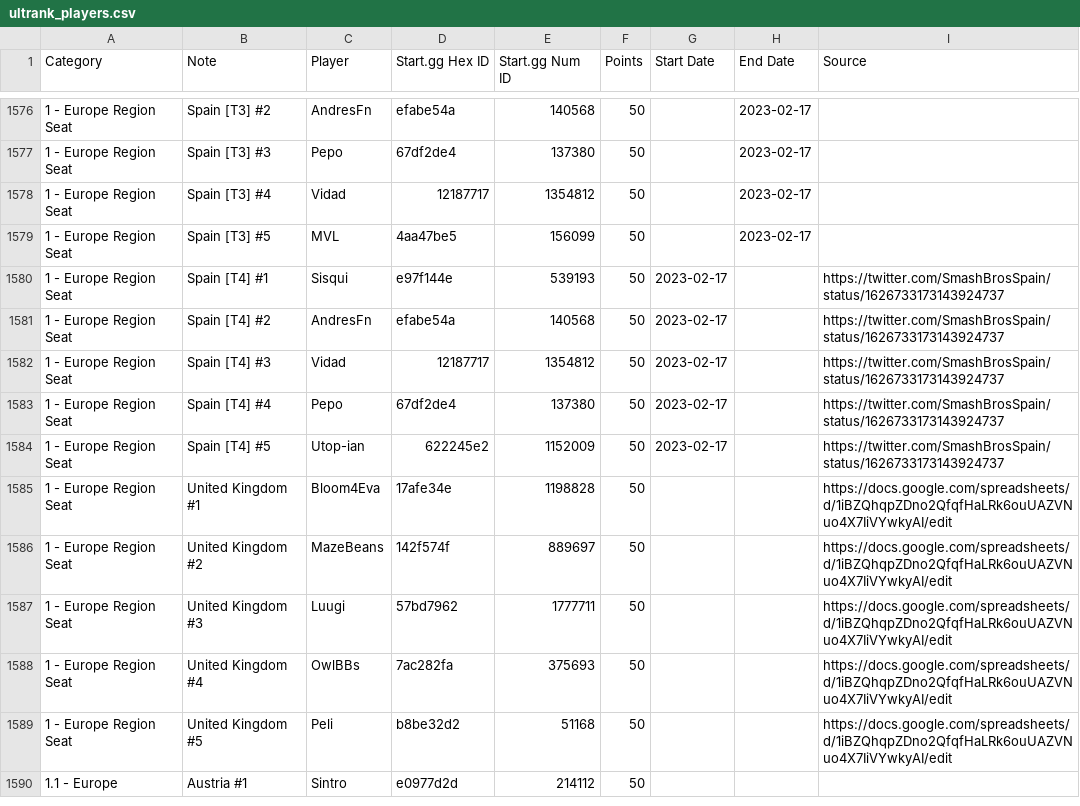
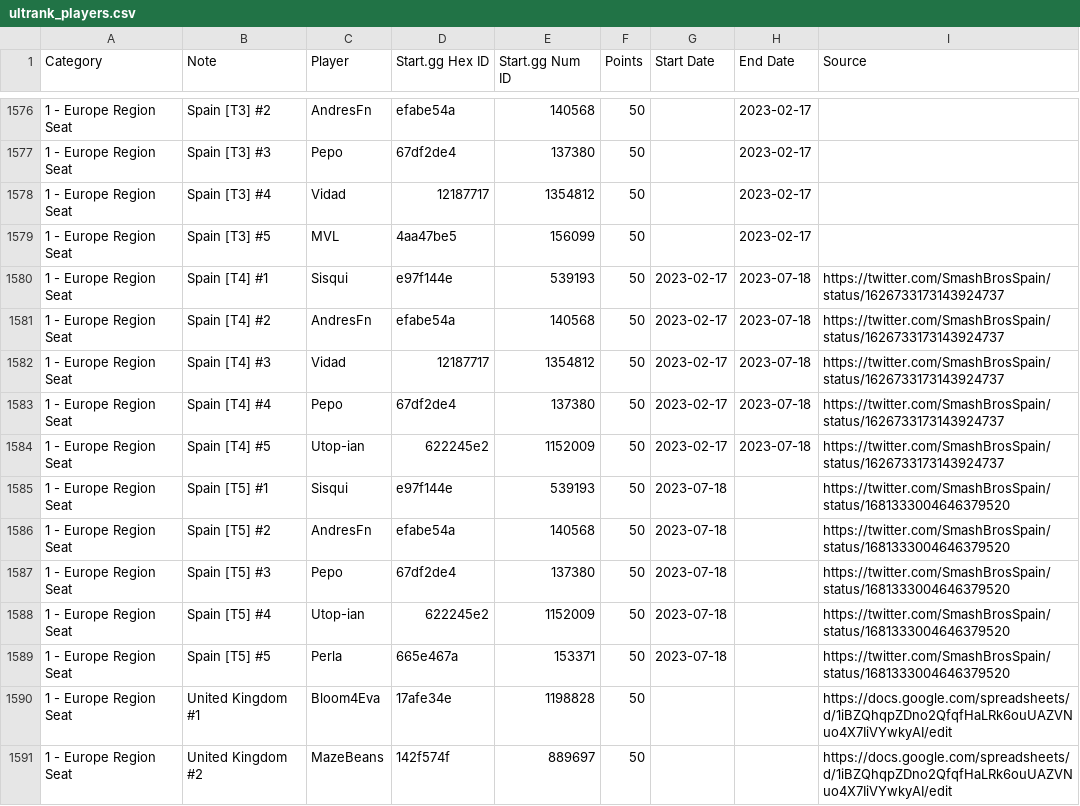
Before and after one commit to kenniky/ultrank-scoring, a CSV file: ultrank_players.csv, drawn as a sheet; only a part is shown, gaps mark what is left out; the shorter side is filled out with more unchanged rows.

Commit message:
spain pr

```diff
--- a/ultrank_players.csv
+++ b/ultrank_players.csv
@@ -1579,7 +1579,12 @@ Category,Note,Player,Start.gg Hex ID,Start.gg Num ID,Points,Start Date,End Date,
 1 - Europe Region Seat,Spain [T3] #5,MVL,4aa47be5,156099,50,,2023-02-17,
-1 - Europe Region Seat,Spain [T4] #1,Sisqui,e97f144e,539193,50,2023-02-17,,https://twitter.com/SmashBrosSpain/status/1626733173143924737
-1 - Europe Region Seat,Spain [T4] #2,AndresFn,efabe54a,140568,50,2023-02-17,,https://twitter.com/SmashBrosSpain/status/1626733173143924737
-1 - Europe Region Seat,Spain [T4] #3,Vidad,12187717,1354812,50,2023-02-17,,https://twitter.com/SmashBrosSpain/status/1626733173143924737
-1 - Europe Region Seat,Spain [T4] #4,Pepo,67df2de4,137380,50,2023-02-17,,https://twitter.com/SmashBrosSpain/status/1626733173143924737
-1 - Europe Region Seat,Spain [T4] #5,Utop-ian,622245e2,1152009,50,2023-02-17,,https://twitter.com/SmashBrosSpain/status/1626733173143924737
+1 - Europe Region Seat,Spain [T4] #1,Sisqui,e97f144e,539193,50,2023-02-17,2023-07-18,https://twitter.com/SmashBrosSpain/status/1626733173143924737
+1 - Europe Region Seat,Spain [T4] #2,AndresFn,efabe54a,140568,50,2023-02-17,2023-07-18,https://twitter.com/SmashBrosSpain/status/1626733173143924737
+1 - Europe Region Seat,Spain [T4] #3,Vidad,12187717,1354812,50,2023-02-17,2023-07-18,https://twitter.com/SmashBrosSpain/status/1626733173143924737
+1 - Europe Region Seat,Spain [T4] #4,Pepo,67df2de4,137380,50,2023-02-17,2023-07-18,https://twitter.com/SmashBrosSpain/status/1626733173143924737
+1 - Europe Region Seat,Spain [T4] #5,Utop-ian,622245e2,1152009,50,2023-02-17,2023-07-18,https://twitter.com/SmashBrosSpain/status/1626733173143924737
+1 - Europe Region Seat,Spain [T5] #1,Sisqui,e97f144e,539193,50,2023-07-18,,https://twitter.com/SmashBrosSpain/status/1681333004646379520
+1 - Europe Region Seat,Spain [T5] #2,AndresFn,efabe54a,140568,50,2023-07-18,,https://twitter.com/SmashBrosSpain/status/1681333004646379520
+1 - Europe Region Seat,Spain [T5] #3,Pepo,67df2de4,137380,50,2023-07-18,,https://twitter.com/SmashBrosSpain/status/1681333004646379520
+1 - Europe Region Seat,Spain [T5] #4,Utop-ian,622245e2,1152009,50,2023-07-18,,https://twitter.com/SmashBrosSpain/status/1681333004646379520
+1 - Europe Region Seat,Spain [T5] #5,Perla,665e467a,153371,50,2023-07-18,,https://twitter.com/SmashBrosSpain/status/1681333004646379520
 1 - Europe Region Seat,United Kingdom #1,Bloom4Eva,17afe34e,1198828,50,,,https://docs.google.com/spreadsheets/d/1iBZQhqpZDno2QfqfHaLRk6ouUAZVNuo4X7IiVYwkyAI/edit
```
